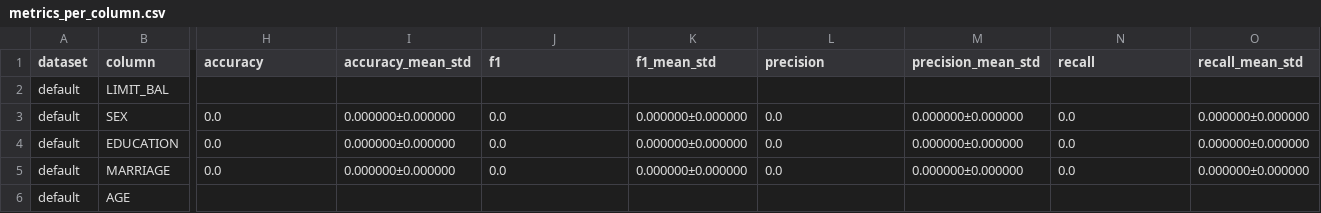
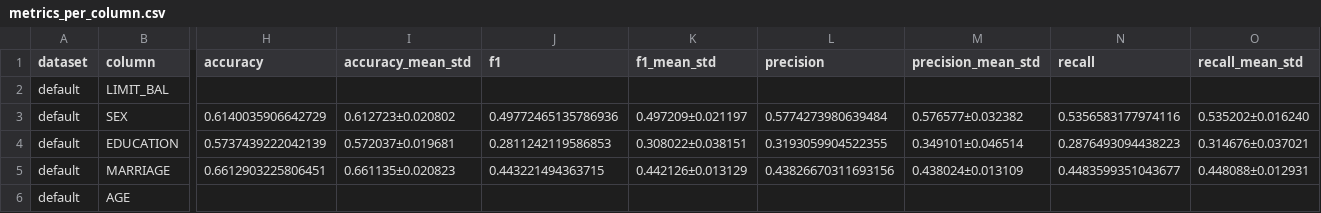
Before and after one commit to hushchyn-mikhail/generative_tables, a CSV file: tab_imputer/default/result_tab_imputer_default_mcar/metrics_per_column.csv, drawn as a sheet; only a part is shown, gaps mark what is left out; the diff covers the shown part only; the diff names each change by its address in the sheet, - before the commit and + after, or states it on an @@ line.

```diff
--- a/tab_imputer/default/result_tab_imputer_default_mcar/metrics_per_column.csv
+++ b/tab_imputer/default/result_tab_imputer_default_mcar/metrics_per_column.csv
-H3 (accuracy): 0.0
+H3 (accuracy): 0.6140035906642729
-I3 (accuracy_mean_std): 0.000000±0.000000
+I3 (accuracy_mean_std): 0.612723±0.020802
-J3 (f1): 0.0
+J3 (f1): 0.49772465135786936
-K3 (f1_mean_std): 0.000000±0.000000
+K3 (f1_mean_std): 0.497209±0.021197
-L3 (precision): 0.0
+L3 (precision): 0.5774273980639484
-M3 (precision_mean_std): 0.000000±0.000000
+M3 (precision_mean_std): 0.576577±0.032382
-N3 (recall): 0.0
+N3 (recall): 0.5356583177974116
-O3 (recall_mean_std): 0.000000±0.000000
+O3 (recall_mean_std): 0.535202±0.016240
-H4 (accuracy): 0.0
+H4 (accuracy): 0.5737439222042139
-I4 (accuracy_mean_std): 0.000000±0.000000
+I4 (accuracy_mean_std): 0.572037±0.019681
-J4 (f1): 0.0
+J4 (f1): 0.2811242119586853
-K4 (f1_mean_std): 0.000000±0.000000
+K4 (f1_mean_std): 0.308022±0.038151
-L4 (precision): 0.0
+L4 (precision): 0.3193059904522355
-M4 (precision_mean_std): 0.000000±0.000000
+M4 (precision_mean_std): 0.349101±0.046514
-N4 (recall): 0.0
+N4 (recall): 0.2876493094438223
-O4 (recall_mean_std): 0.000000±0.000000
+O4 (recall_mean_std): 0.314676±0.037021
-H5 (accuracy): 0.0
+H5 (accuracy): 0.6612903225806451
-I5 (accuracy_mean_std): 0.000000±0.000000
+I5 (accuracy_mean_std): 0.661135±0.020823
-J5 (f1): 0.0
+J5 (f1): 0.443221494363715
-K5 (f1_mean_std): 0.000000±0.000000
+K5 (f1_mean_std): 0.442126±0.013129
-L5 (precision): 0.0
+L5 (precision): 0.43826670311693156
-M5 (precision_mean_std): 0.000000±0.000000
+M5 (precision_mean_std): 0.438024±0.013109
-N5 (recall): 0.0
+N5 (recall): 0.4483599351043677
-O5 (recall_mean_std): 0.000000±0.000000
+O5 (recall_mean_std): 0.448088±0.012931
```
Also changed, not shown: 112 edited cells elsewhere in this file, tab_imputer/beijing/result_tab_imputer_beijing_mcar/metrics_per_column.csv, tab_imputer/beijing/tab_imputer_beijing_loco.csv, 31 other files.
